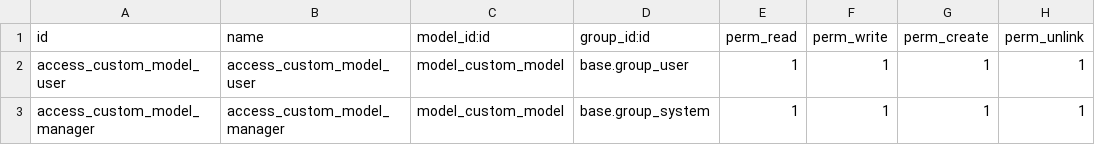
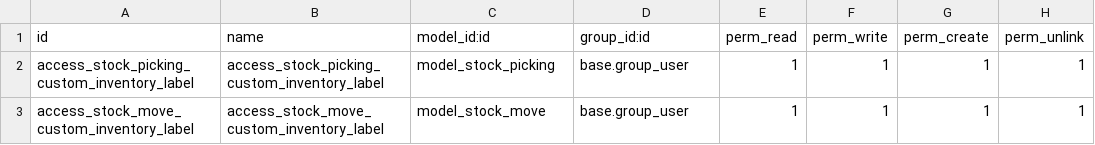
Before and after one commit to Dahlia-leah/momo, a CSV file: custom_addons/custom_inventory_label/security/ir.model.access.csv, drawn as a sheet; the diff names each change by its address in the sheet, - before the commit and + after, or states it on an @@ line.

```diff
--- a/custom_addons/custom_inventory_label/security/ir.model.access.csv
+++ b/custom_addons/custom_inventory_label/security/ir.model.access.csv
-A2 (id): access_custom_model_user
+A2 (id): access_stock_picking_custom_inventory_label
-B2 (name): access_custom_model_user
+B2 (name): access_stock_picking_custom_inventory_label
-C2 (model_id:id): model_custom_model
+C2 (model_id:id): model_stock_picking
-A3 (id): access_custom_model_manager
+A3 (id): access_stock_move_custom_inventory_label
-B3 (name): access_custom_model_manager
+B3 (name): access_stock_move_custom_inventory_label
-C3 (model_id:id): model_custom_model
+C3 (model_id:id): model_stock_move
-D3 (group_id:id): base.group_system
+D3 (group_id:id): base.group_user
```
Also changed, not shown: 7 other files.
